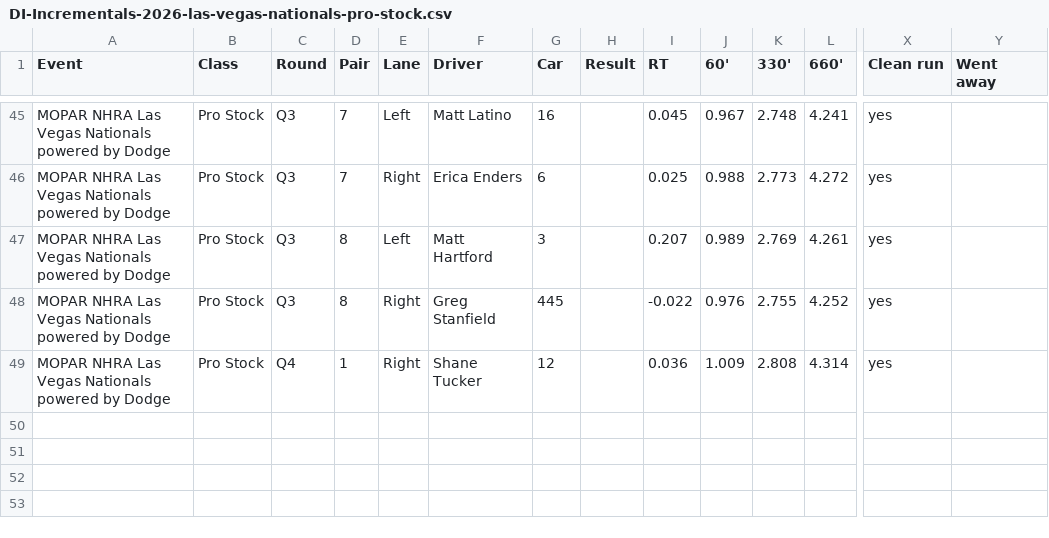
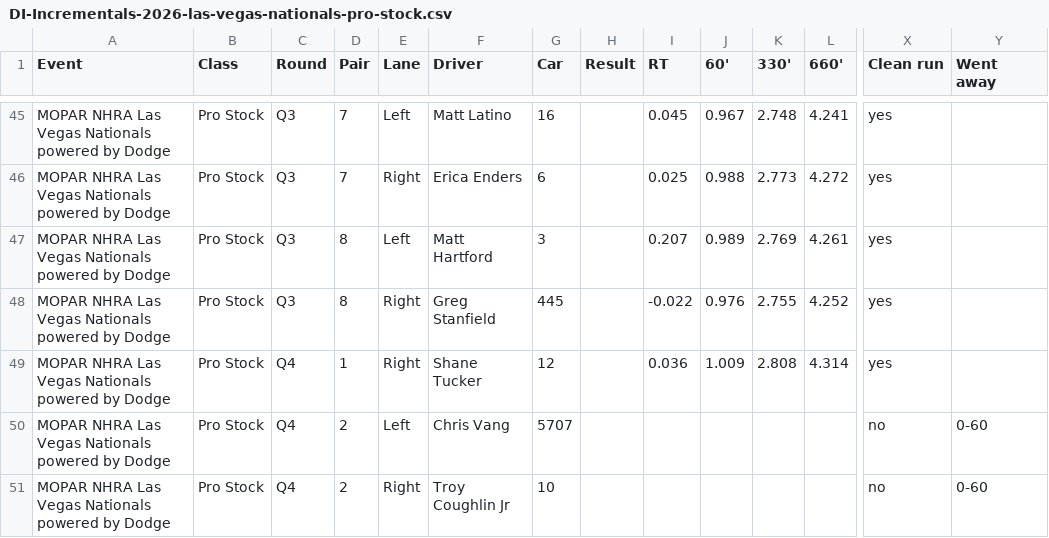
Before and after one commit to wes-buck/di-incrementals, a CSV file: events/2026-las-vegas-nationals/pro-stock/DI-Incrementals-2026-las-vegas-nationals-pro-stock.csv, drawn as a sheet; only a part is shown, gaps mark what is left out; rows hold the shown columns only; the diff names each change by its address in the sheet, - before the commit and + after, or states it on an @@ line.

Commit message:
Update: MOPAR NHRA Las Vegas Nationals powered by Dodge | Pro Mod Q1,Q2,Q3; Top Fuel Q1,Q2,Q3,Q4; Funny Car Q1,Q2,Q3,Q4; Pro Stock Q1,Q2,Q3,Q4; Pro Stock Motorcycle Q1,Q2,Q3

```diff
--- a/events/2026-las-vegas-nationals/pro-stock/DI-Incrementals-2026-las-vegas-nationals-pro-stock.csv
+++ b/events/2026-las-vegas-nationals/pro-stock/DI-Incrementals-2026-las-vegas-nationals-pro-stock.csv
+row 50: MOPAR NHRA Las Vegas Nationals powered by Dodge | Pro Stock | Q4 | 2 | Left | Chris Vang | 5707 |  |  |  |  |  | no | 0-60
+row 51: MOPAR NHRA Las Vegas Nationals powered by Dodge | Pro Stock | Q4 | 2 | Right | Troy Coughlin Jr | 10 |  |  |  |  |  | no | 0-60
```
Also changed, not shown: pro-stock/DI-Incrementals-2026-las-vegas-nationals-pro-stock.csv, 16 other files.
